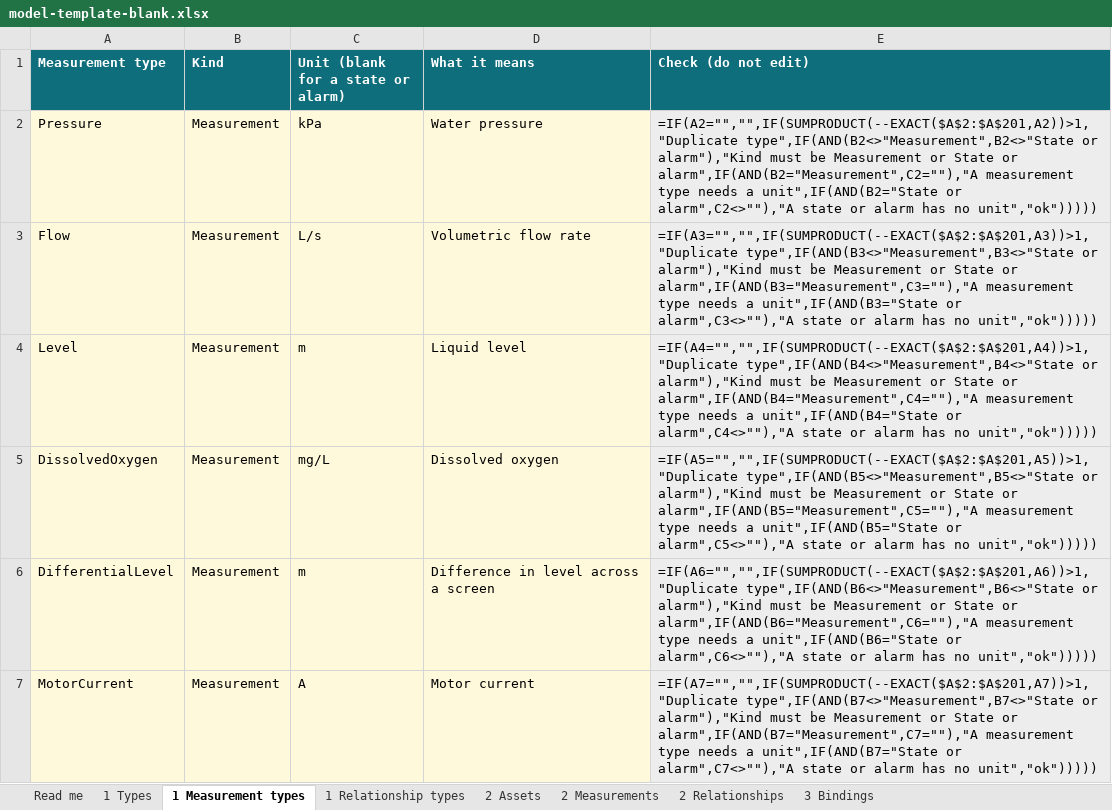
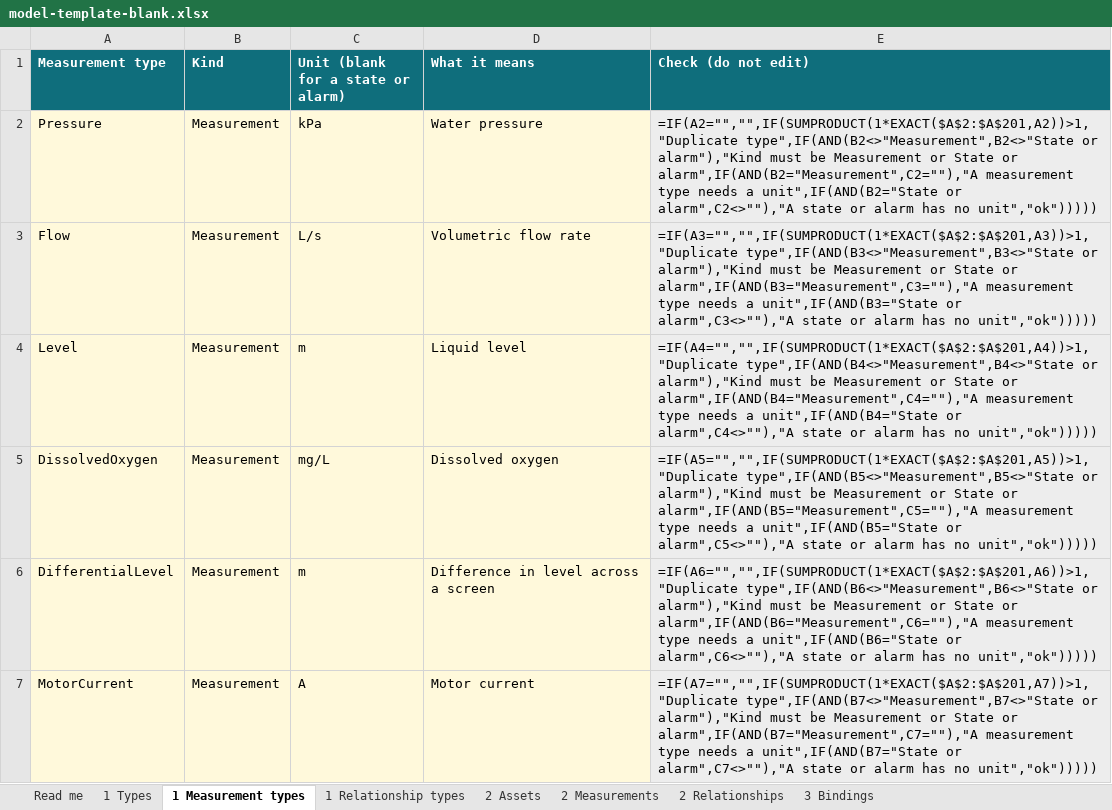
Before and after one commit to cloudracer-ca/intelligent-water-modelling, an Excel workbook: examples/workshop-kit/model-template-blank.xlsx, sheet 1 Measurement types, drawn as a sheet; only a part is shown; values as stored, in another font and other column widths than the file's, no borders; formulas are shown in place of their values; the diff covers the shown part only; the diff names each change by its address in the sheet, - before the commit and + after, or states it on an @@ line.

Commit message:
Second review: template topics under Excel, clearer incident diagram, smaller fixes
The template's parent and ancestor columns now return text, not an empty
cell, so Excel no longer adds a "0/" segment to every topic; the membership
checks use a form every engine evaluates the same way. Re-checked in
LibreOffice and an engine that follows Excel's rules.

The incident diagram shows two chains meeting at the main instead of one
chain; findings list candidates earliest first. Pressure's believable range
allows a surge vacuum. The two senses of "asset" are explained; YAML is in
the glossary; page 1 links the glossary; ISA-18.2 and IEC 62682 are named for
designed suppression; i3x2ua, Sparkplug and Canary wording tightened.

```diff
--- a/examples/workshop-kit/model-template-blank.xlsx (sheet 1 Measurement types)
+++ b/examples/workshop-kit/model-template-blank.xlsx (sheet 1 Measurement types)
-E2 (Check (do not edit)): =IF(A2="","",IF(SUMPRODUCT(--EXACT($A$2:$A$201,A2))>1,"Duplicate type",IF(AND(B2<>"Measurement",B2<>"State or…
+E2 (Check (do not edit)): =IF(A2="","",IF(SUMPRODUCT(1*EXACT($A$2:$A$201,A2))>1,"Duplicate type",IF(AND(B2<>"Measurement",B2<>"State or…
-E3 (Check (do not edit)): =IF(A3="","",IF(SUMPRODUCT(--EXACT($A$2:$A$201,A3))>1,"Duplicate type",IF(AND(B3<>"Measurement",B3<>"State or…
+E3 (Check (do not edit)): =IF(A3="","",IF(SUMPRODUCT(1*EXACT($A$2:$A$201,A3))>1,"Duplicate type",IF(AND(B3<>"Measurement",B3<>"State or…
-E4 (Check (do not edit)): =IF(A4="","",IF(SUMPRODUCT(--EXACT($A$2:$A$201,A4))>1,"Duplicate type",IF(AND(B4<>"Measurement",B4<>"State or…
+E4 (Check (do not edit)): =IF(A4="","",IF(SUMPRODUCT(1*EXACT($A$2:$A$201,A4))>1,"Duplicate type",IF(AND(B4<>"Measurement",B4<>"State or…
-E5 (Check (do not edit)): =IF(A5="","",IF(SUMPRODUCT(--EXACT($A$2:$A$201,A5))>1,"Duplicate type",IF(AND(B5<>"Measurement",B5<>"State or…
+E5 (Check (do not edit)): =IF(A5="","",IF(SUMPRODUCT(1*EXACT($A$2:$A$201,A5))>1,"Duplicate type",IF(AND(B5<>"Measurement",B5<>"State or…
-E6 (Check (do not edit)): =IF(A6="","",IF(SUMPRODUCT(--EXACT($A$2:$A$201,A6))>1,"Duplicate type",IF(AND(B6<>"Measurement",B6<>"State or…
+E6 (Check (do not edit)): =IF(A6="","",IF(SUMPRODUCT(1*EXACT($A$2:$A$201,A6))>1,"Duplicate type",IF(AND(B6<>"Measurement",B6<>"State or…
-E7 (Check (do not edit)): =IF(A7="","",IF(SUMPRODUCT(--EXACT($A$2:$A$201,A7))>1,"Duplicate type",IF(AND(B7<>"Measurement",B7<>"State or…
+E7 (Check (do not edit)): =IF(A7="","",IF(SUMPRODUCT(1*EXACT($A$2:$A$201,A7))>1,"Duplicate type",IF(AND(B7<>"Measurement",B7<>"State or…
```
Also changed, not shown: 6 edited cells elsewhere in this sheet, sheet 1 Types, sheet 1 Relationship types, examples/workshop-kit/model-template.xlsx, 13 other files.
